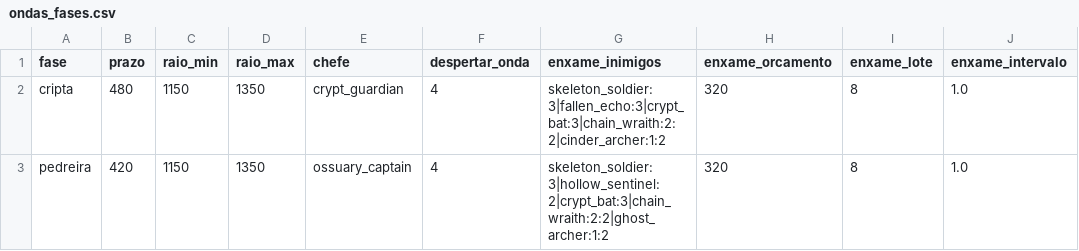
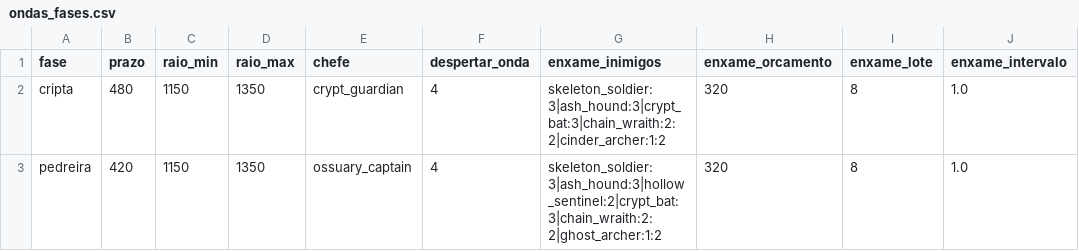
Before and after one commit to Willvinicius2/echoes-of-the-shatter, a CSV file: godot/data2d/ondas_fases.csv, drawn as a sheet; only a part is shown; the diff names each change by its address in the sheet, - before the commit and + after, or states it on an @@ line.

```diff
--- a/godot/data2d/ondas_fases.csv
+++ b/godot/data2d/ondas_fases.csv
-G2 (enxame_inimigos): skeleton_soldier:3|fallen_echo:3|crypt_bat:3|chain_wraith:2:2|cinder_archer:1:2
+G2 (enxame_inimigos): skeleton_soldier:3|ash_hound:3|crypt_bat:3|chain_wraith:2:2|cinder_archer:1:2
-G3 (enxame_inimigos): skeleton_soldier:3|hollow_sentinel:2|crypt_bat:3|chain_wraith:2:2|ghost_archer:1:2
+G3 (enxame_inimigos): skeleton_soldier:3|ash_hound:3|hollow_sentinel:2|crypt_bat:3|chain_wraith:2:2|ghost_archer:1:2
```
Also changed, not shown: godot/data2d/ondas.csv, godot/data2d/sprites_escala.csv, 22 other files.
